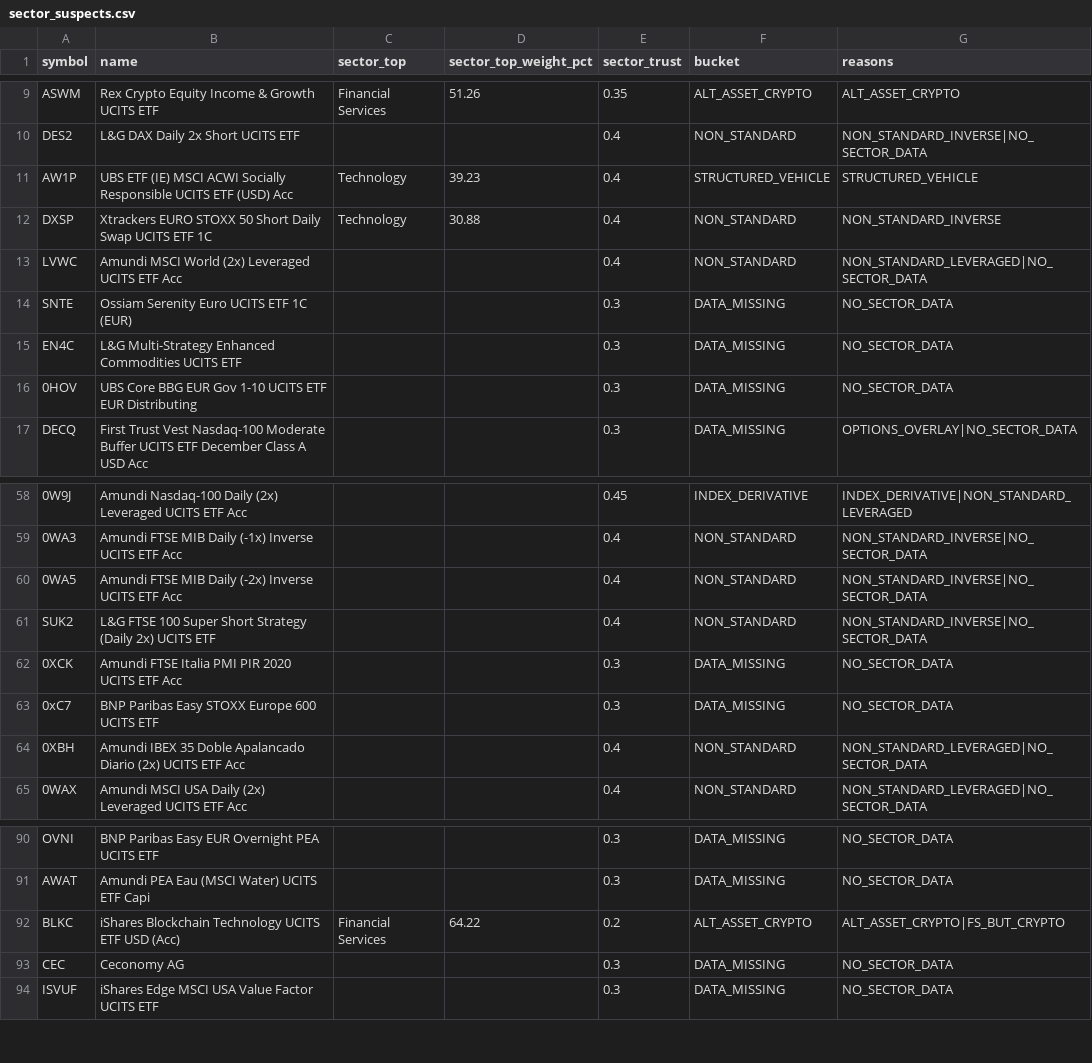
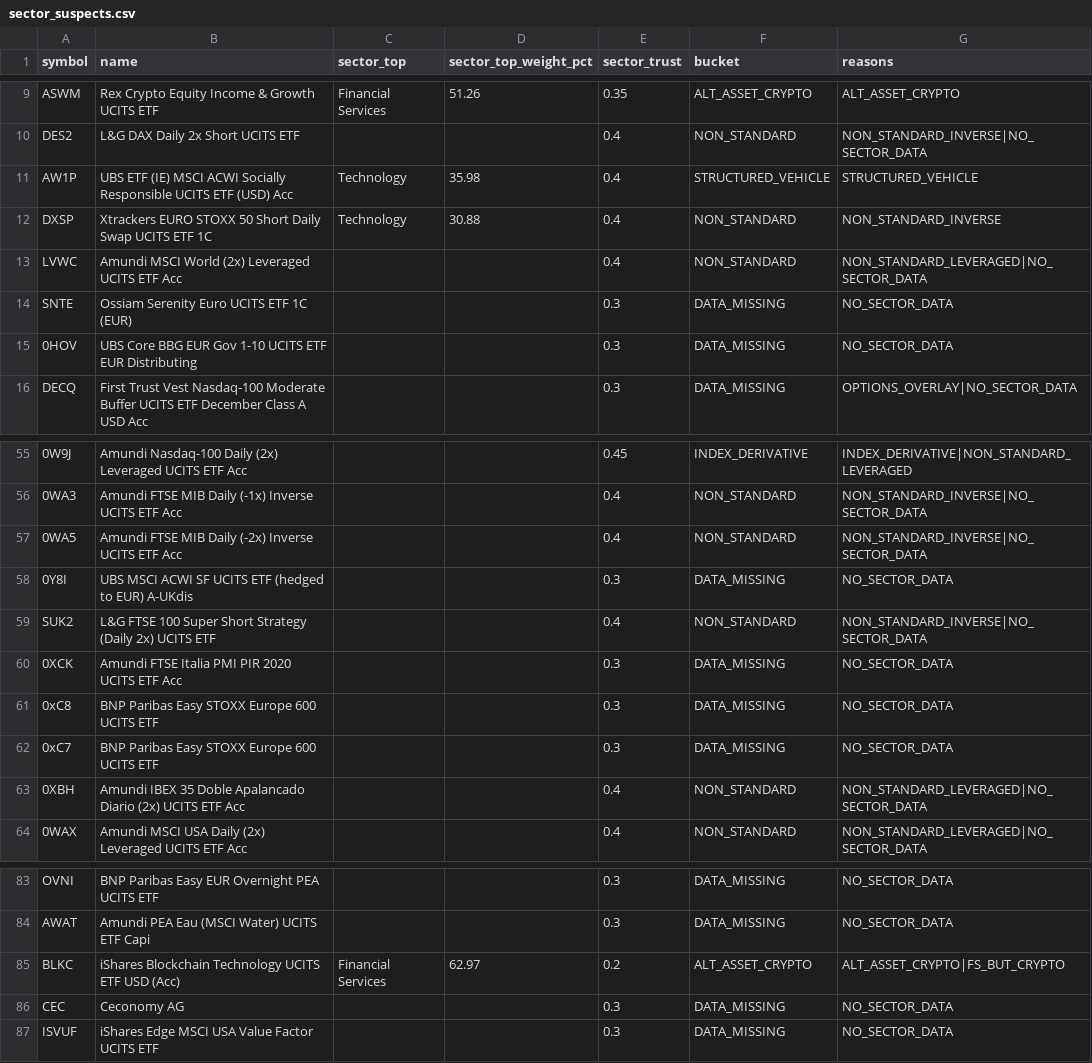
Before and after one commit to Bencode92/stock-analysis-platform, a CSV file: data/sector_suspects.csv, drawn as a sheet; only a part is shown, gaps mark what is left out; removed rows and columns are numbered as before the commit, all else as after; the diff covers the shown part only; the diff names each change by its address in the sheet, - before the commit and + after, or states it on an @@ line.

```diff
--- a/data/sector_suspects.csv
+++ b/data/sector_suspects.csv
-D11 (sector_top_weight_pct): 39.23
+D11 (sector_top_weight_pct): 35.98
-row 15: EN4C | L&G Multi-Strategy Enhanced Commodities UCITS ETF |  |  | 0.3 | DATA_MISSING | NO_SECTOR_DATA
+row 58: 0Y8I | UBS MSCI ACWI SF UCITS ETF (hedged to EUR) A-UKdis |  |  | 0.3 | DATA_MISSING | NO_SECTOR_DATA
+row 61: 0xC8 | BNP Paribas Easy STOXX Europe 600 UCITS ETF |  |  | 0.3 | DATA_MISSING | NO_SECTOR_DATA
-D85 (sector_top_weight_pct): 64.22
+D85 (sector_top_weight_pct): 62.97
```
Also changed, not shown: 1 added row, 9 removed rows and 3 edited cells elsewhere in this file, data/combined_bonds.csv, data/combined_bonds_holdings.csv, 6 other files.
